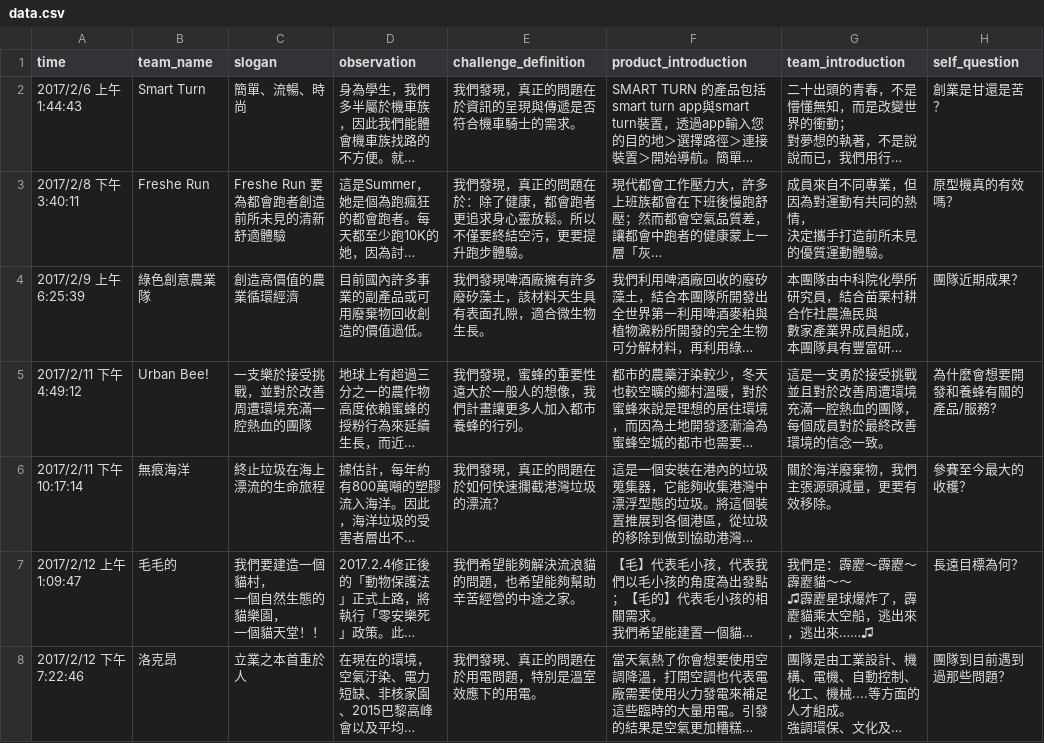
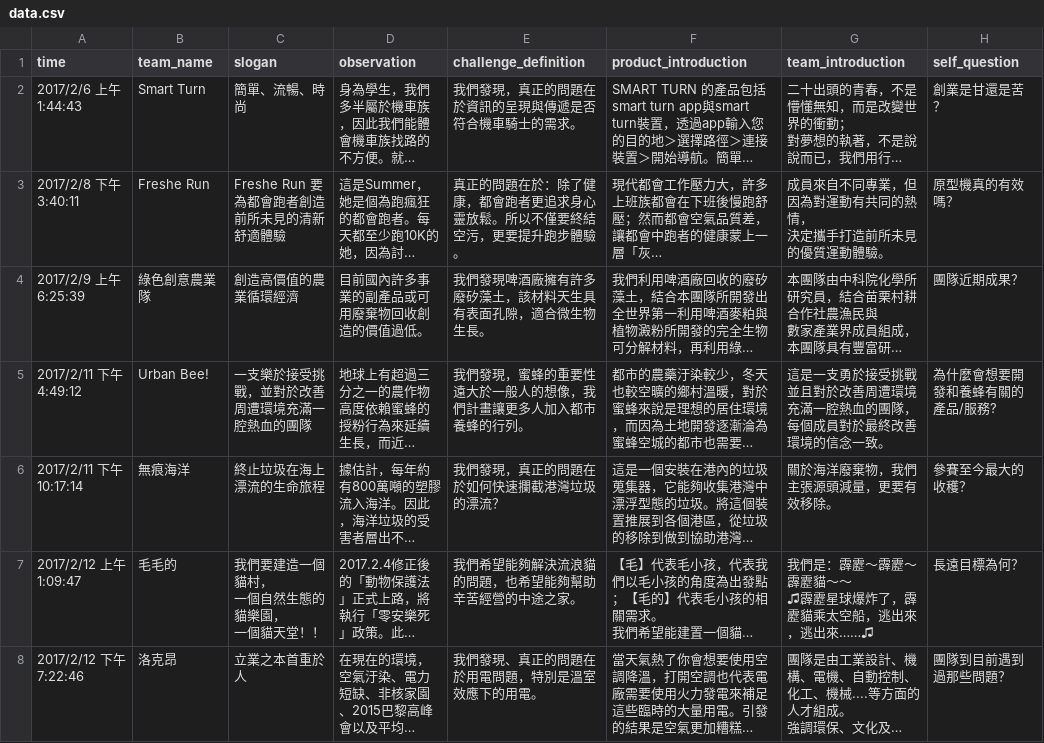
Before and after one commit to NTUGrandChallenge/official-site, a CSV file: lib/data.csv, drawn as a sheet; only a part is shown; long unchanged cells end in …; the diff covers the shown part only; the diff names each change by its address in the sheet, - before the commit and + after, or states it on an @@ line.

Commit message:
update data

```diff
--- a/lib/data.csv
+++ b/lib/data.csv
-E3 (challenge_definition): 我們發現，真正的問…
+E3 (challenge_definition): 真正的問…
```
Also changed, not shown: 2 edited cells elsewhere in this file, 5 other files.
